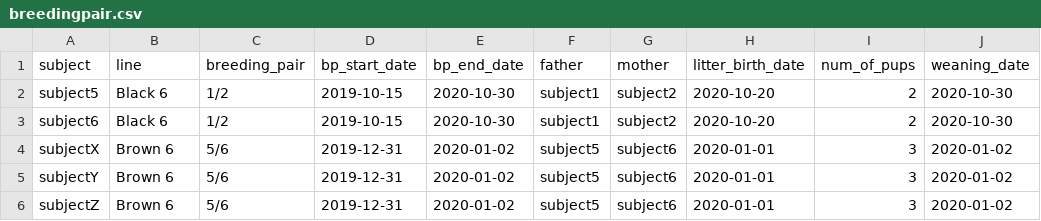
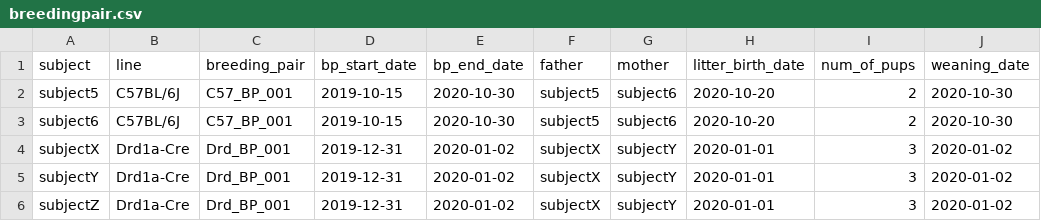
Before and after one commit to datajoint/workflow-animal, a CSV file: user_data/subject/breedingpair.csv, drawn as a sheet; only a part is shown; the diff names each change by its address in the sheet, - before the commit and + after, or states it on an @@ line.

```diff
--- a/user_data/subject/breedingpair.csv
+++ b/user_data/subject/breedingpair.csv
-B2:B3 (line): Black 6
+B2:B3 (line): C57BL/6J
-C2:C3 (breeding_pair): 1/2
+C2:C3 (breeding_pair): C57_BP_001
-F2:F3 (father): subject1
+F2:F3 (father): subject5
-G2:G3 (mother): subject2
+G2:G3 (mother): subject6
-B4:B6 (line): Brown 6
+B4:B6 (line): Drd1a-Cre
-C4:C6 (breeding_pair): 5/6
+C4:C6 (breeding_pair): Drd_BP_001
-F4:F6 (father): subject5
+F4:F6 (father): subjectX
-G4:G6 (mother): subject6
+G4:G6 (mother): subjectY
```
Also changed, not shown: user_data/subject/allele.csv, 8 other files.
